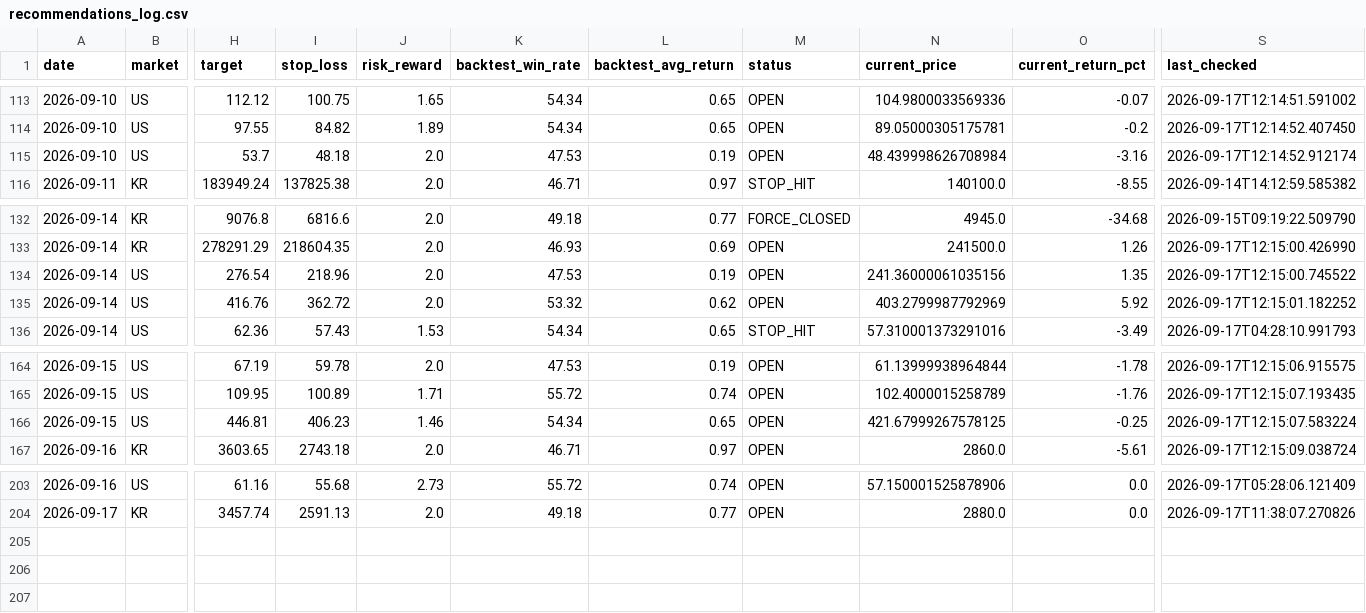
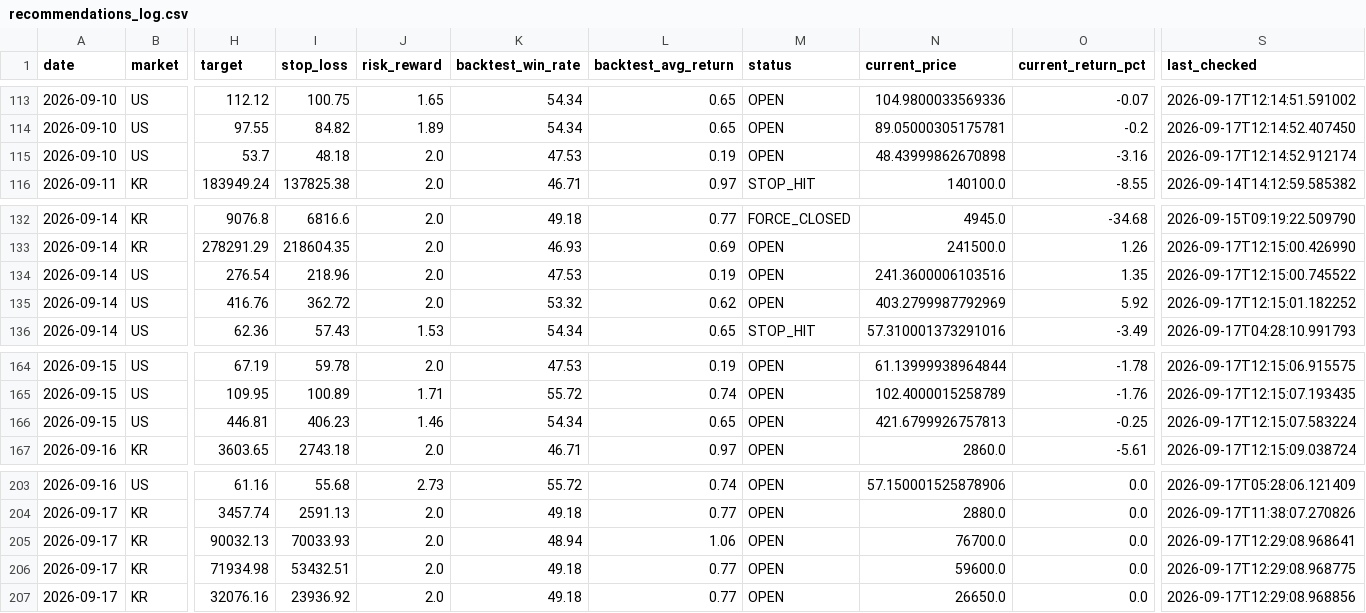
Before and after one commit to jidae8115-gif/stocksignals, a CSV file: recommendations_log.csv, drawn as a sheet; only a part is shown, gaps mark what is left out; rows hold the shown columns only; the diff names each change by its address in the sheet, - before the commit and + after, or states it on an @@ line.

```diff
--- a/recommendations_log.csv
+++ b/recommendations_log.csv
-N115 (current_price): 48.439998626708984
+N115 (current_price): 48.43999862670898
-N134 (current_price): 241.36000061035156
+N134 (current_price): 241.3600006103516
-N166 (current_price): 421.67999267578125
+N166 (current_price): 421.6799926757813
+row 205: 2026-09-17 | KR | 90032.13 | 70033.93 | 2.0 | 48.94 | 1.06 | OPEN | 76700.0 | 0.0 | 2026-09-17T12:29:08.968641
+row 206: 2026-09-17 | KR | 71934.98 | 53432.51 | 2.0 | 49.18 | 0.77 | OPEN | 59600.0 | 0.0 | 2026-09-17T12:29:08.968775
+row 207: 2026-09-17 | KR | 32076.16 | 23936.92 | 2.0 | 49.18 | 0.77 | OPEN | 26650.0 | 0.0 | 2026-09-17T12:29:08.968856
```
Also changed, not shown: latest_recommendations.csv, 2 other files.
